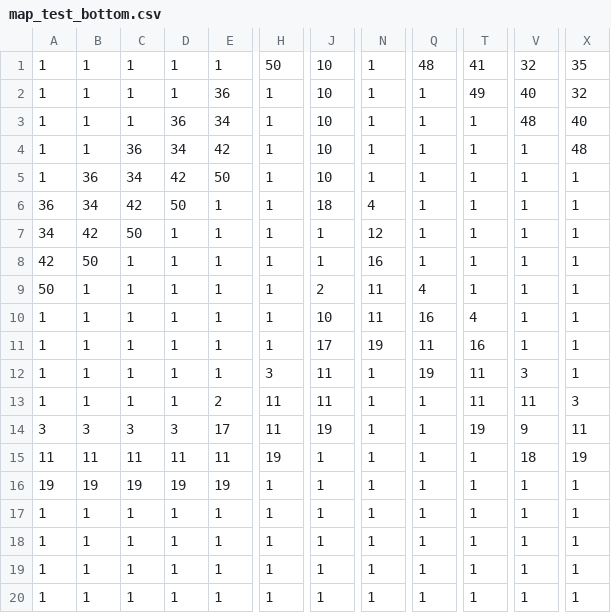
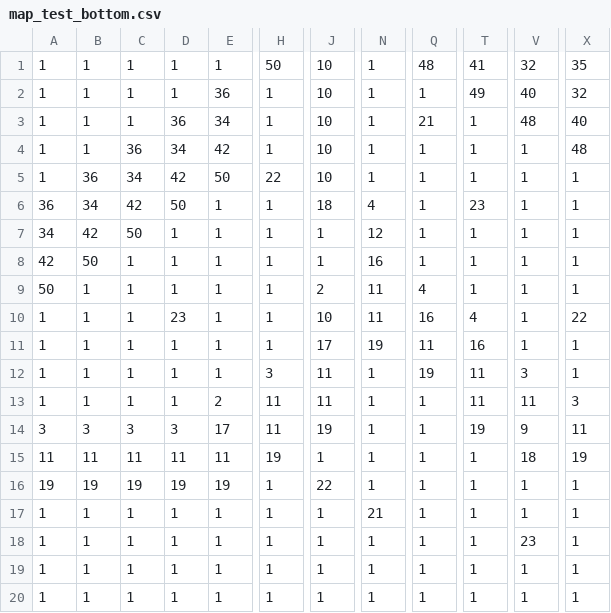
Before and after one commit to vulpivia/elysia, a CSV file: assets/data/map_test_bottom.csv, drawn as a sheet; only a part is shown, gaps mark what is left out; the diff names each change by its address in the sheet, - before the commit and + after, or states it on an @@ line.

```diff
--- a/assets/data/map_test_bottom.csv
+++ b/assets/data/map_test_bottom.csv
-Q3: 1
+Q3: 21
-H5: 1
+H5: 22
-T6: 1
+T6: 23
-D10: 1
+D10: 23
-X10: 1
+X10: 22
-J16: 1
+J16: 22
-N17: 1
+N17: 21
-V18: 1
+V18: 23
```
Also changed, not shown: assets/data/map_test_collision.csv, 2 other files.
